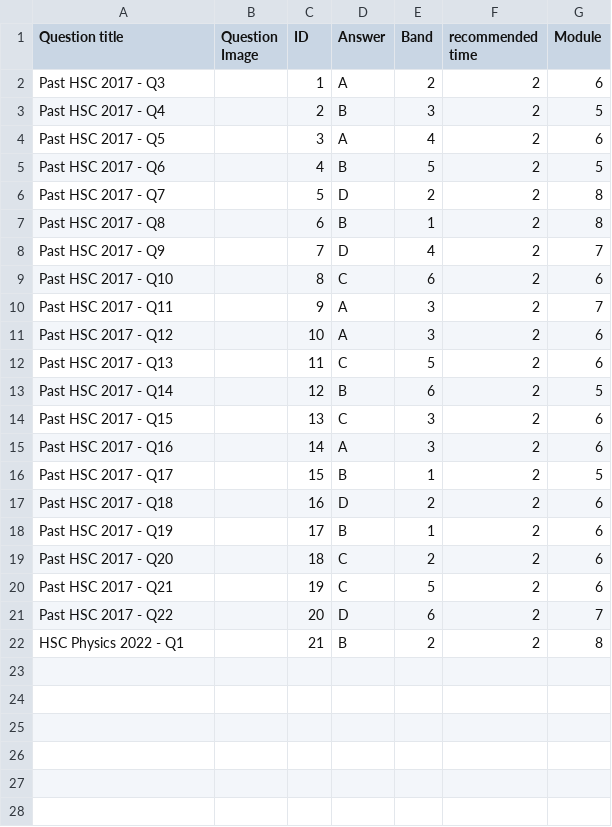
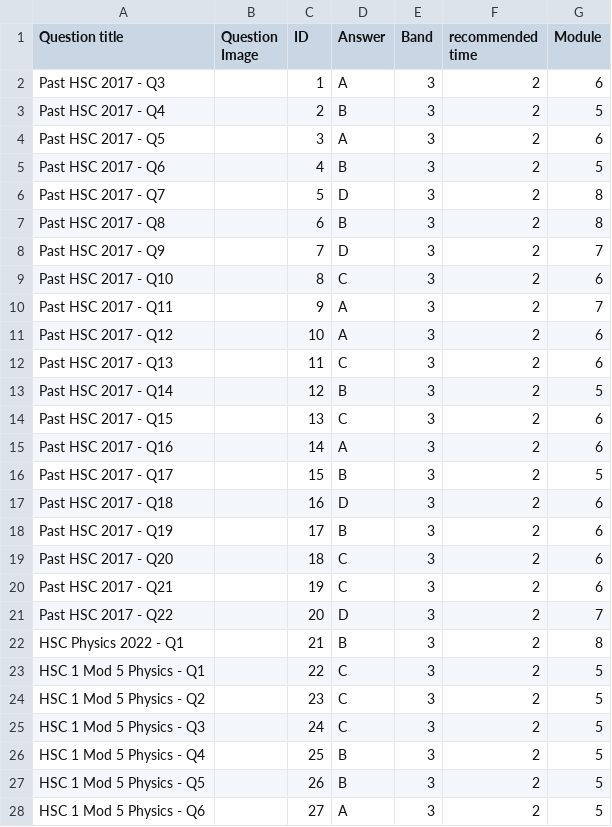
Before and after one commit to luckylemon8/PhysAdaptSEMajorwork, a CSV file: Phys-Adapt/flaskr/questions.csv, drawn as a sheet; only a part is shown; the diff covers the shown part only.

Commit message:
finished a lot of html, css etc. as well as fully working adaptive quiz - only missing dashboard with working graph

```diff
--- a/Phys-Adapt/flaskr/questions.csv
+++ b/Phys-Adapt/flaskr/questions.csv
@@ -1,22 +1,28 @@
 Question title,Question Image,ID,Answer,Band,recommended time,Module
-Past HSC 2017 - Q3,,1,A,2,2,6
+Past HSC 2017 - Q3,,1,A,3,2,6
 Past HSC 2017 - Q4,,2,B,3,2,5
-Past HSC 2017 - Q5,,3,A,4,2,6
-Past HSC 2017 - Q6,,4,B,5,2,5
-Past HSC 2017 - Q7,,5,D,2,2,8
-Past HSC 2017 - Q8,,6,B,1,2,8
-Past HSC 2017 - Q9,,7,D,4,2,7
-Past HSC 2017 - Q10,,8,C,6,2,6
+Past HSC 2017 - Q5,,3,A,3,2,6
+Past HSC 2017 - Q6,,4,B,3,2,5
+Past HSC 2017 - Q7,,5,D,3,2,8
+Past HSC 2017 - Q8,,6,B,3,2,8
+Past HSC 2017 - Q9,,7,D,3,2,7
+Past HSC 2017 - Q10,,8,C,3,2,6
 Past HSC 2017 - Q11,,9,A,3,2,7
 Past HSC 2017 - Q12,,10,A,3,2,6
-Past HSC 2017 - Q13,,11,C,5,2,6
-Past HSC 2017 - Q14,,12,B,6,2,5
+Past HSC 2017 - Q13,,11,C,3,2,6
+Past HSC 2017 - Q14,,12,B,3,2,5
 Past HSC 2017 - Q15,,13,C,3,2,6
 Past HSC 2017 - Q16,,14,A,3,2,6
-Past HSC 2017 - Q17,,15,B,1,2,5
-Past HSC 2017 - Q18,,16,D,2,2,6
-Past HSC 2017 - Q19,,17,B,1,2,6
-Past HSC 2017 - Q20,,18,C,2,2,6
-Past HSC 2017 - Q21,,19,C,5,2,6
-Past HSC 2017 - Q22,,20,D,6,2,7
-HSC Physics 2022 - Q1,,21,B,2,2,8
+Past HSC 2017 - Q17,,15,B,3,2,5
+Past HSC 2017 - Q18,,16,D,3,2,6
+Past HSC 2017 - Q19,,17,B,3,2,6
+Past HSC 2017 - Q20,,18,C,3,2,6
+Past HSC 2017 - Q21,,19,C,3,2,6
+Past HSC 2017 - Q22,,20,D,3,2,7
+HSC Physics 2022 - Q1,,21,B,3,2,8
+HSC 1 Mod 5 Physics - Q1,,22,C,3,2,5
+HSC 1 Mod 5 Physics - Q2,,23,C,3,2,5
+HSC 1 Mod 5 Physics - Q3,,24,C,3,2,5
+HSC 1 Mod 5 Physics - Q4,,25,B,3,2,5
+HSC 1 Mod 5 Physics - Q5,,26,B,3,2,5
+HSC 1 Mod 5 Physics - Q6,,27,A,3,2,5
```
Also changed, not shown: 23 added rows elsewhere in this file, 25 other files.
